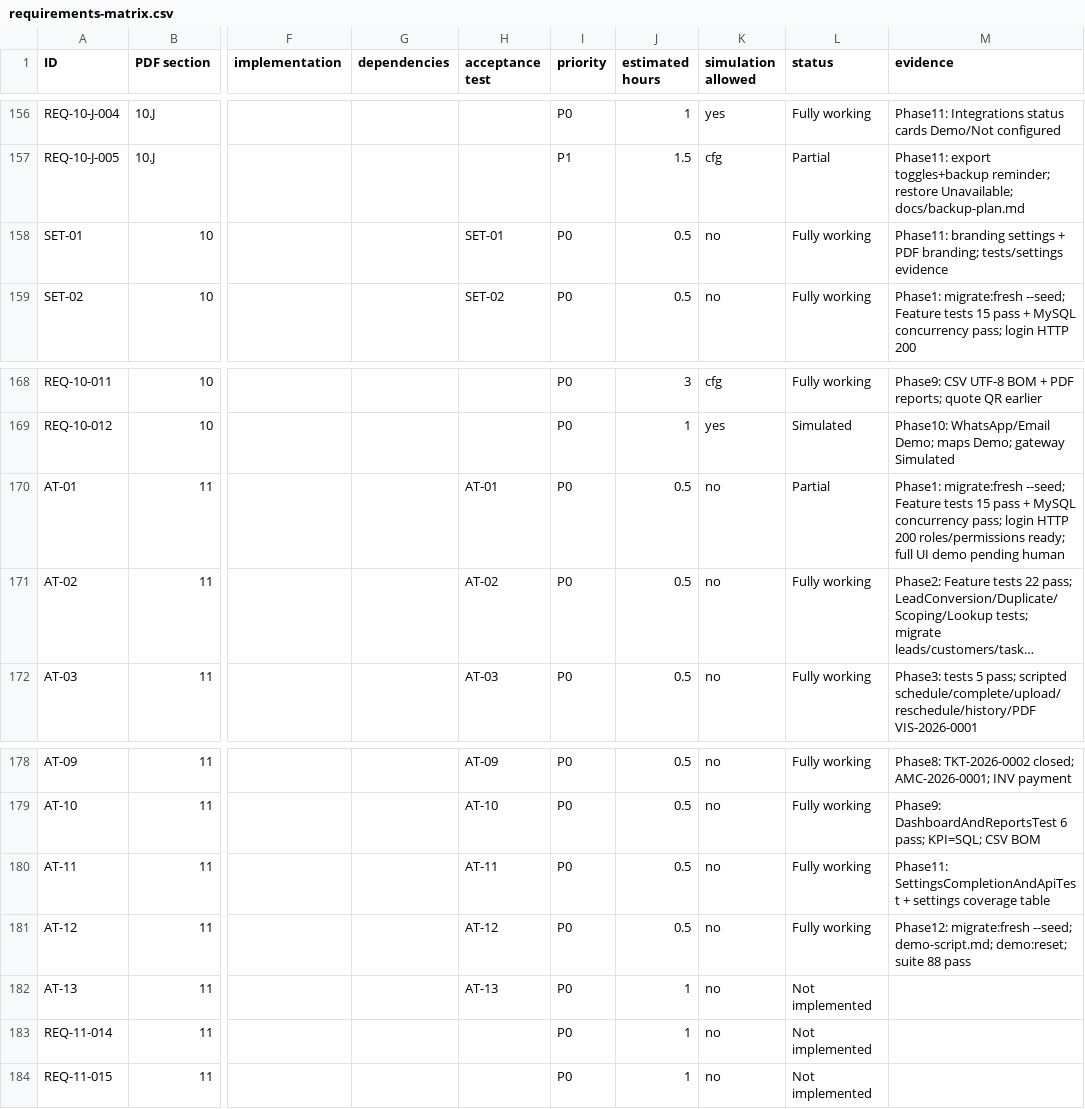
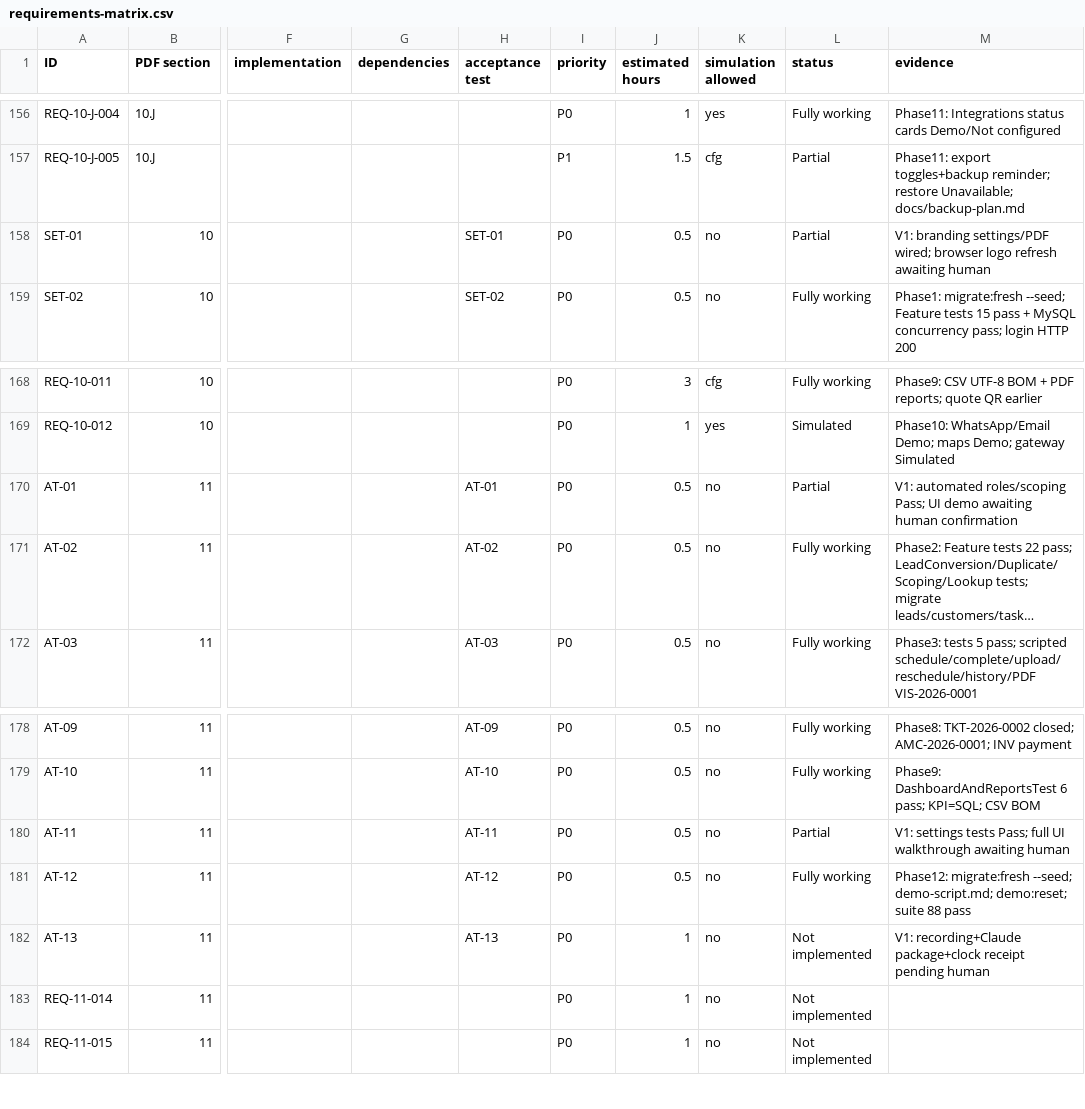
Before and after one commit to Mahmoudhammad93/Solar_CRM, a CSV file: docs/requirements-matrix.csv, drawn as a sheet; only a part is shown, gaps mark what is left out; long unchanged cells end in …; the diff names each change by its address in the sheet, - before the commit and + after, or states it on an @@ line.

Commit message:
docs: Validation V1 acceptance evidence for AT/SET checklist.
Record Pass/Partial/Not implemented with automated test commands and manual confirmation gates; suite 88 passed after fresh seed.

Co-authored-by: Cloud AI <cloudai@users.noreply.github.com>

```diff
--- a/docs/requirements-matrix.csv
+++ b/docs/requirements-matrix.csv
-L158 (status): Fully working
+L158 (status): Partial
-M158 (evidence): Phase11: branding settings + PDF branding; tests/settings evidence
+M158 (evidence): V1: branding settings/PDF wired; browser logo refresh awaiting human
-M170 (evidence): Phase1: migrate:fresh --seed; Feature tests 15 pass + MySQL concurrency pass; login HTTP 200 roles/permissions ready; full UI demo pending human
+M170 (evidence): V1: automated roles/scoping Pass; UI demo awaiting human confirmation
-L180 (status): Fully working
+L180 (status): Partial
-M180 (evidence): Phase11: SettingsCompletionAndApiTest + settings coverage table
+M180 (evidence): V1: settings tests Pass; full UI walkthrough awaiting human
-M182 (evidence): (empty)
+M182 (evidence): V1: recording+Claude package+clock receipt pending human
```
Also changed, not shown: 4 other files.
